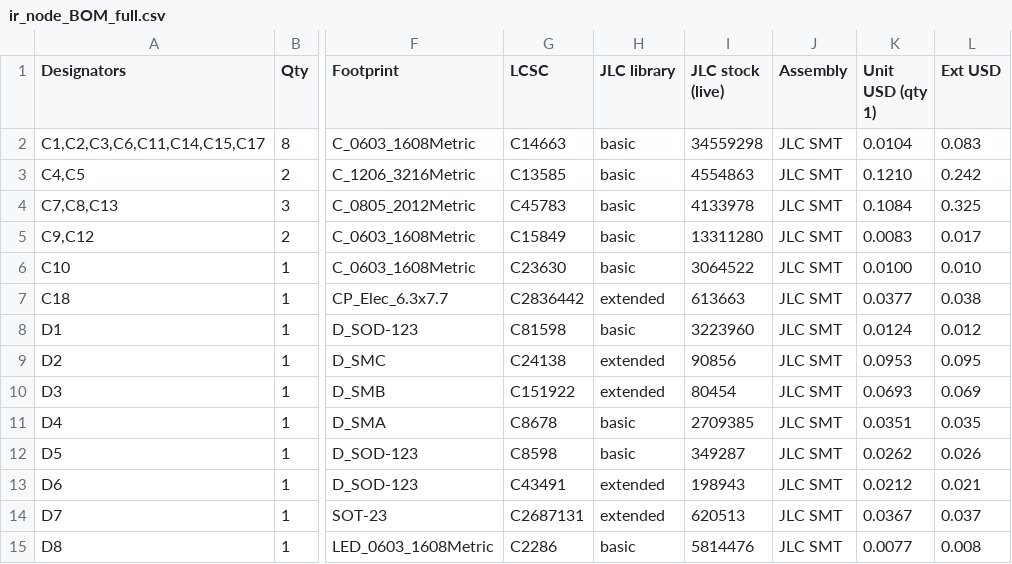
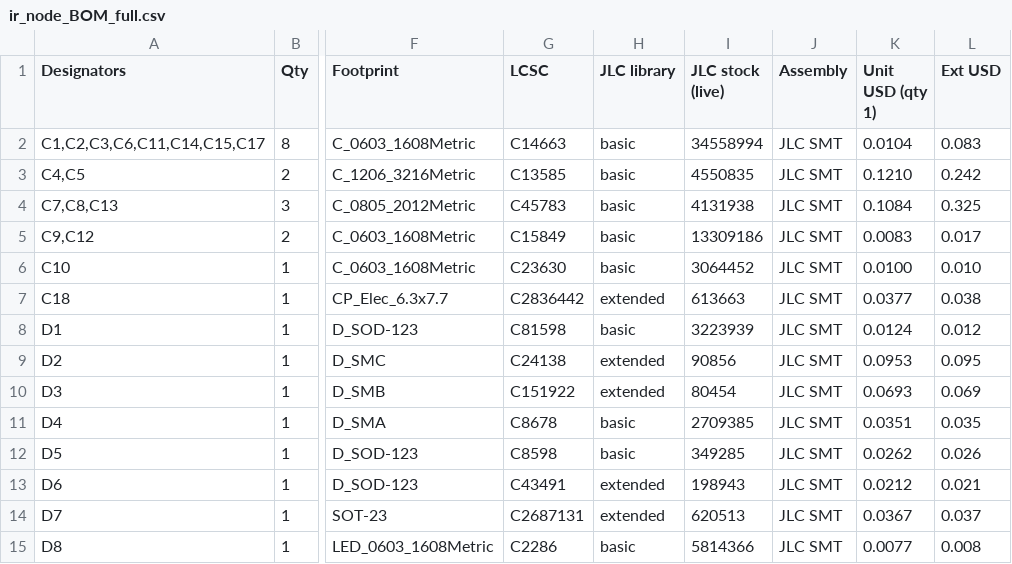
Before and after one commit to ryanabraham1/battery-monitor, a CSV file: fab/ir_node_BOM_full.csv, drawn as a sheet; only a part is shown, gaps mark what is left out; the diff covers the shown part only; the diff names each change by its address in the sheet, - before the commit and + after, or states it on an @@ line.

```diff
--- a/fab/ir_node_BOM_full.csv
+++ b/fab/ir_node_BOM_full.csv
-I2 (JLC stock (live)): 34559298
+I2 (JLC stock (live)): 34558994
-I3 (JLC stock (live)): 4554863
+I3 (JLC stock (live)): 4550835
-I4 (JLC stock (live)): 4133978
+I4 (JLC stock (live)): 4131938
-I5 (JLC stock (live)): 13311280
+I5 (JLC stock (live)): 13309186
-I6 (JLC stock (live)): 3064522
+I6 (JLC stock (live)): 3064452
-I8 (JLC stock (live)): 3223960
+I8 (JLC stock (live)): 3223939
-I12 (JLC stock (live)): 349287
+I12 (JLC stock (live)): 349285
-I15 (JLC stock (live)): 5814476
+I15 (JLC stock (live)): 5814366
```
Also changed, not shown: 2 removed rows and 23 edited cells elsewhere in this file, fab/ir_node_BOM_JLC.csv, 46 other files.
